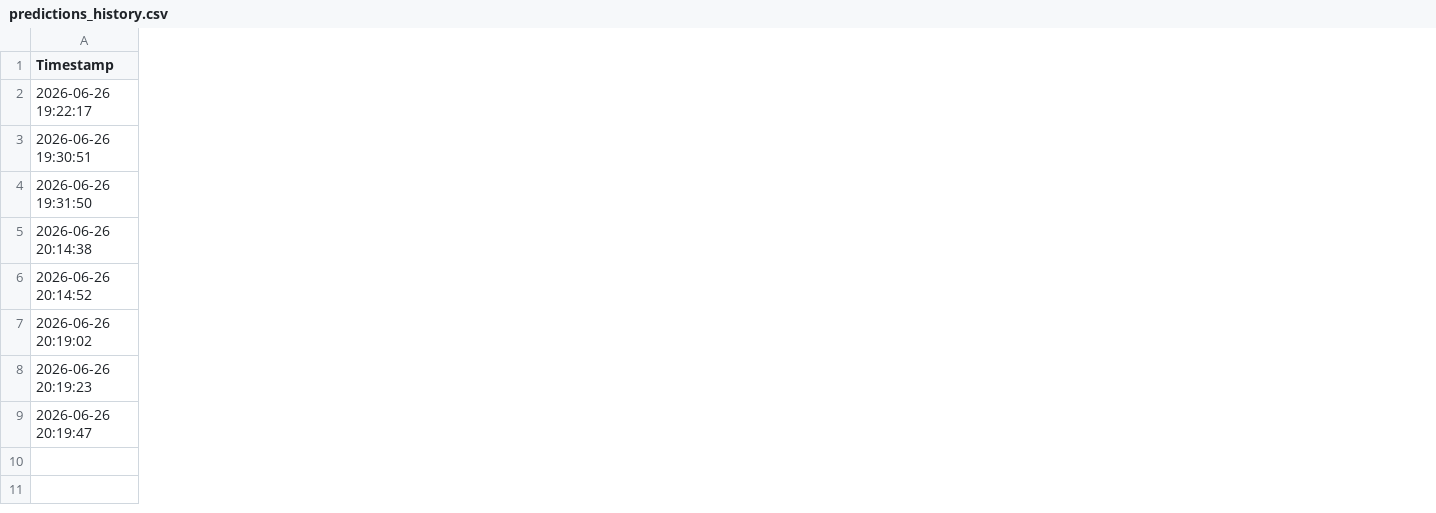
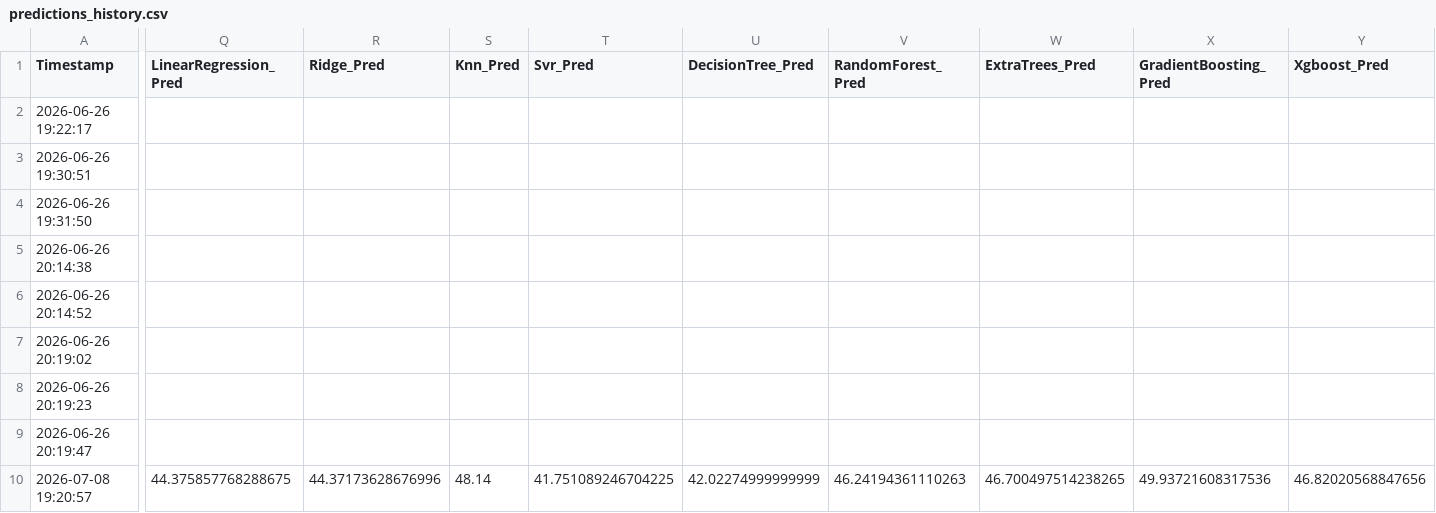
Before and after one commit to cagataykilicc/biooil_predictor, a CSV file: predictions_history.csv, drawn as a sheet; only a part is shown, gaps mark what is left out; rows hold the shown columns only; the diff covers the shown part only; the diff names each change by its address in the sheet, - before the commit and + after, or states it on an @@ line.

```diff
--- a/predictions_history.csv
+++ b/predictions_history.csv
+column Q (LinearRegression_Pred), empty
+column R (Ridge_Pred), empty
+column S (Knn_Pred), empty
+column T (Svr_Pred), empty
+column U (DecisionTree_Pred), empty
+column V (RandomForest_Pred), empty
+column W (ExtraTrees_Pred), empty
+column X (GradientBoosting_Pred), empty
+column Y (Xgboost_Pred), empty
+row 10: 2026-07-08 19:20:57 | 44.375857768288675 | 44.37173628676996 | 48.14 | 41.751089246704225 | 42.02274999999999 | 46.24194361110263 | 46.700497514238265 | 49.93721608317536 | 46.82020568847656
```
Also changed, not shown: 2 added columns elsewhere in this file, 20 other files.
